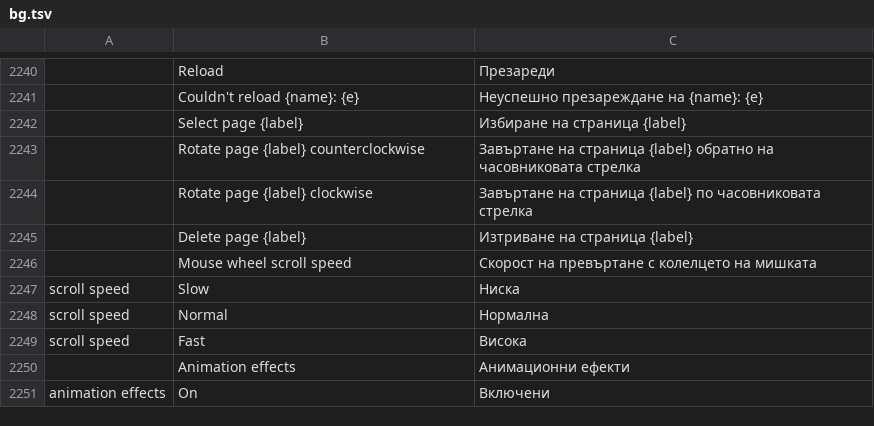
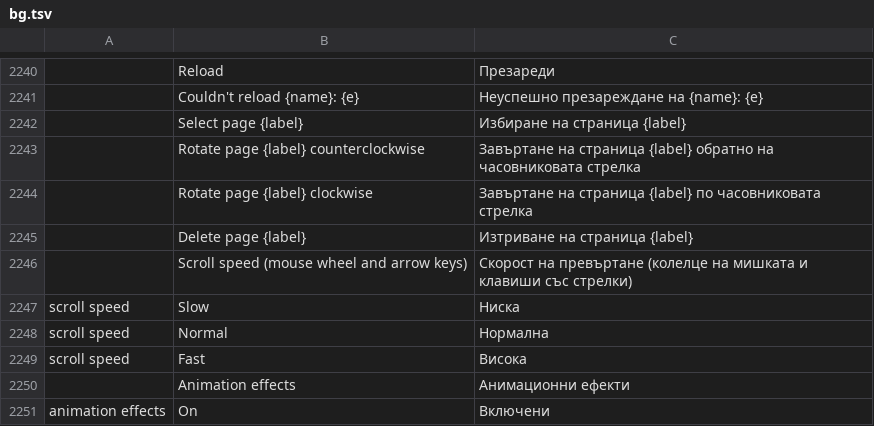
Before and after one commit to 0xPyAI/pdfcraft, a TSV file: crates/ui-egui/src/i18n/bg.tsv, drawn as a sheet; only a part is shown, gaps mark what is left out; removed rows and columns are numbered as before the commit, all else as after; the diff names each change by its address in the sheet, - before the commit and + after, or states it on an @@ line.

```diff
--- a/crates/ui-egui/src/i18n/bg.tsv
+++ b/crates/ui-egui/src/i18n/bg.tsv
-row 2246:  | Mouse wheel scroll speed | Скорост на превъртане с колелцето на мишката
+row 2246:  | Scroll speed (mouse wheel and arrow keys) | Скорост на превъртане (колелце на мишката и клавиши със стрелки)
```
Also changed, not shown: crates/ui-egui/src/i18n/el.tsv, crates/ui-egui/src/i18n/kk.tsv, 24 other files.
